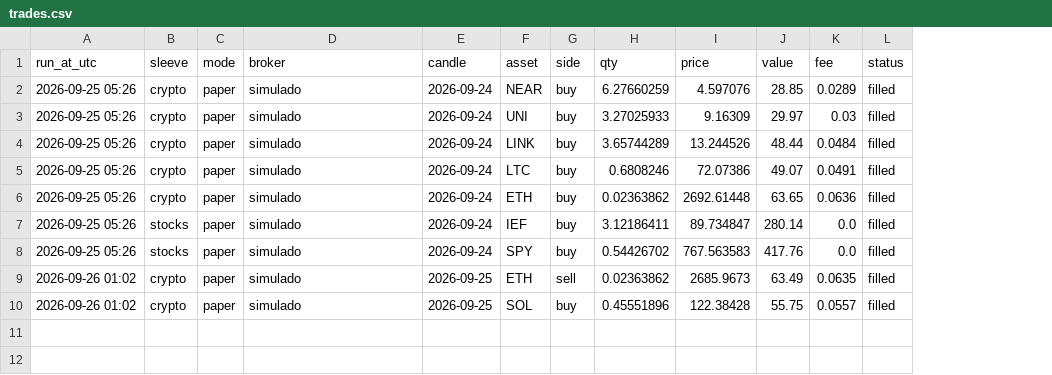
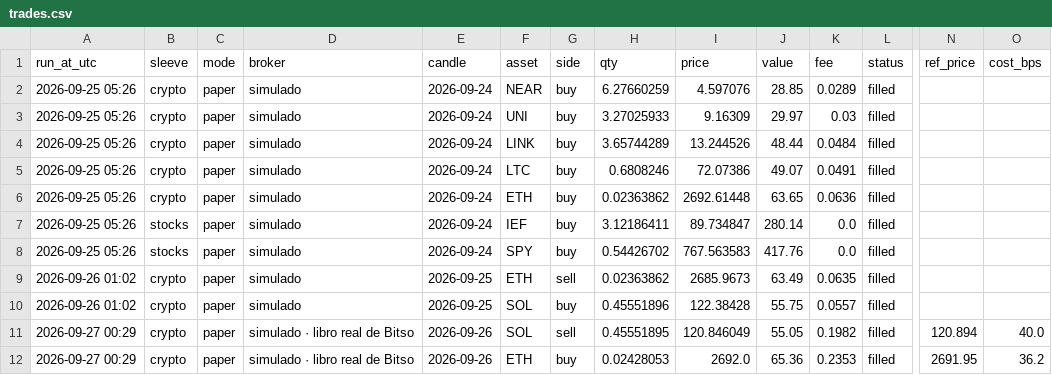
Before and after one commit to MarioB19/trading-lab, a CSV file: state/trades.csv, drawn as a sheet; only a part is shown, gaps mark what is left out; rows hold the shown columns only; the diff names each change by its address in the sheet, - before the commit and + after, or states it on an @@ line.

```diff
--- a/state/trades.csv
+++ b/state/trades.csv
+column N (ref_price), empty
+column O (cost_bps), empty
+row 11: 2026-09-27 00:29 | crypto | paper | simulado · libro real de Bitso | 2026-09-26 | SOL | sell | 0.45551895 | 120.846049 | 55.05 | 0.1982 | filled | 120.894 | 40.0
+row 12: 2026-09-27 00:29 | crypto | paper | simulado · libro real de Bitso | 2026-09-26 | ETH | buy | 0.02428053 | 2692.0 | 65.36 | 0.2353 | filled | 2691.95 | 36.2
```
Also changed, not shown: state/equity.csv, state/live_equity.csv, 4 other files.
